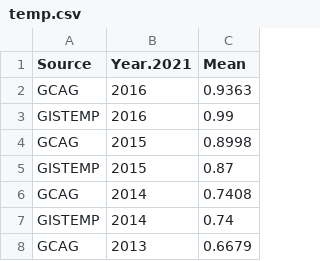
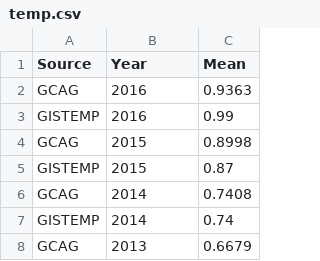
Before and after one commit to ulises1229/IA-2021-II, a CSV file: data/temp.csv, drawn as a sheet; only a part is shown.

Commit message:
Update temp.csv

```diff
--- a/data/temp.csv
+++ b/data/temp.csv
@@ -1,2 +1,2 @@
-Source,Year.2021,Mean
+Source,Year,Mean
 GCAG,2016,0.9363
```
